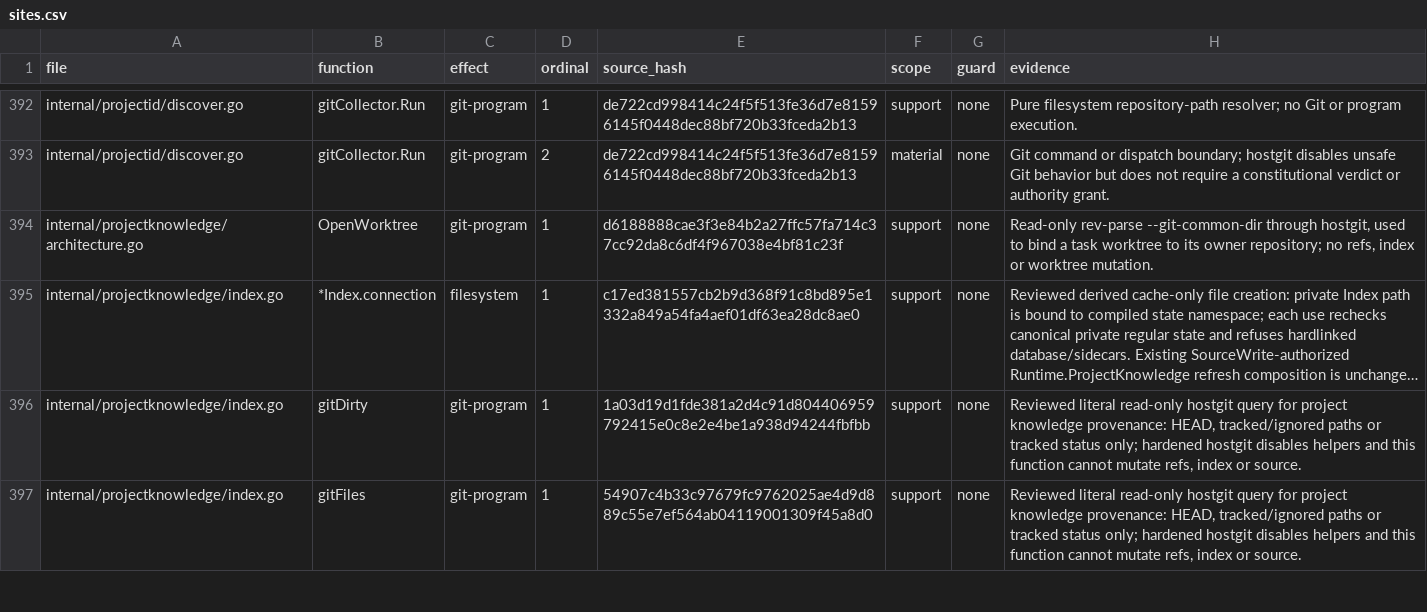
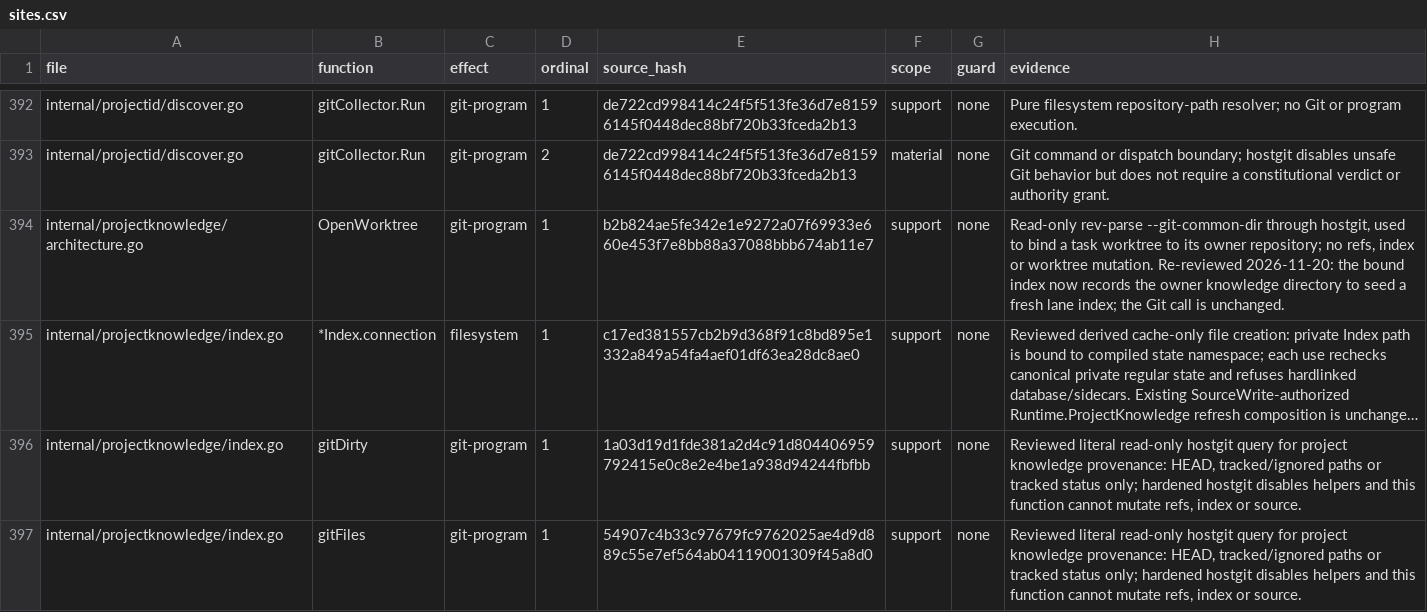
Before and after one commit to Zen1th53/marshal, a CSV file: tools/effect-inventory/sites.csv, drawn as a sheet; only a part is shown, gaps mark what is left out; long unchanged cells end in …; the diff names each change by its address in the sheet, - before the commit and + after, or states it on an @@ line.

Commit message:
marshal: architecture read through MCP, not inlined; smaller briefing; faster lanes (#305)
Owner: the architecture must not live in the Marshal's briefing — the Marshal reads it from SQLite through MCP.

- **Architecture out of every briefing** (Codex developer_instructions, Claude, OpenCode, agy, launches without tools): only a pointer (contract id/revision, component and connection counts, active goal, mandatory memories, "read it with `marshal_project_contract_context` before drafting or planning"). `marshal_project_contract_context` now pages large contexts (`{read_id, page}`); before, contexts over ~12 KiB could not be read at all (16 KiB transport frame). Oversized fallback removed; protocol updated, digests recomputed. 13/34 contract: inlined planning text 8,436 B → 571 B.
- **Authority protocol sent once** (was twice): shipped briefing 56,304 B → 46,755 B, ~2,400 tokens less in every Marshal turn.
- **Lane index seeding**: a new lane's knowledge index starts from existing rows (same hash only, every file still scanned): lane build 12.2 s → 4.7 s on this repo.
- **Codex probe cache**: `exec --help` and the model catalog reused per installed binary (path, size, mtime, version, CODEX_HOME); 2 of 3 probe processes per attempt dropped.

Audit report with the remaining 8 ranked changes (MCP tool list 24 KiB per turn, inbox re-read, leftover popup text, repeated rules) in the PR thread. Implemented by a Claude Opus 5.5 subagent; reviewed here. VM: tui, constitution, projectknowledge, mcp, projectcontext, adapter/codex pass; app only the known VM-only pair; effect inventory and release verify pass.

```diff
--- a/tools/effect-inventory/sites.csv
+++ b/tools/effect-inventory/sites.csv
-E394 (source_hash): d6188888cae3f3e84b2a27ffc57fa714c37cc92da8c6df4f967038e4bf81c23f
+E394 (source_hash): b2b824ae5fe342e1e9272a07f69933e660e453f7e8bb88a37088bbb674ab11e7
-H394 (evidence): …worktree mutation.
+H394 (evidence): …worktree mutation. Re-reviewed 2026-11-20: the bound index now records the owner knowledge directory to seed a fresh lane index; the Git call is unchanged.
```
Also changed, not shown: 18 other files.
